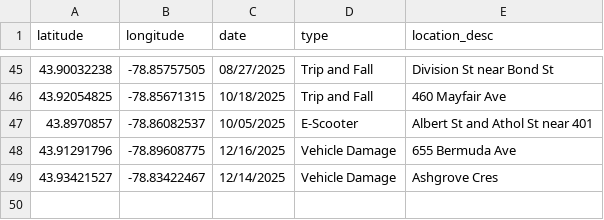
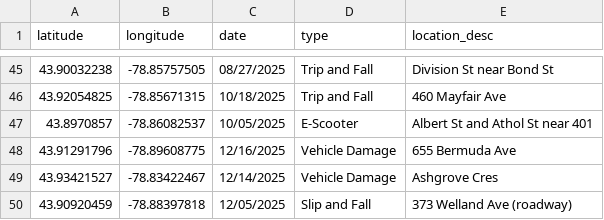
Before and after one commit to Raufaem/claims-map, a CSV file: claims_2025.csv, drawn as a sheet; only a part is shown, gaps mark what is left out.

Commit message:
Add files via upload

```diff
--- a/claims_2025.csv
+++ b/claims_2025.csv
@@ -49 +49,2 @@
 43.93421527,-78.83422467,12/14/2025,Vehicle Damage ,Ashgrove Cres
+43.90920459,-78.88397818,12/05/2025,Slip and Fall,373 Welland Ave (roadway)
```
